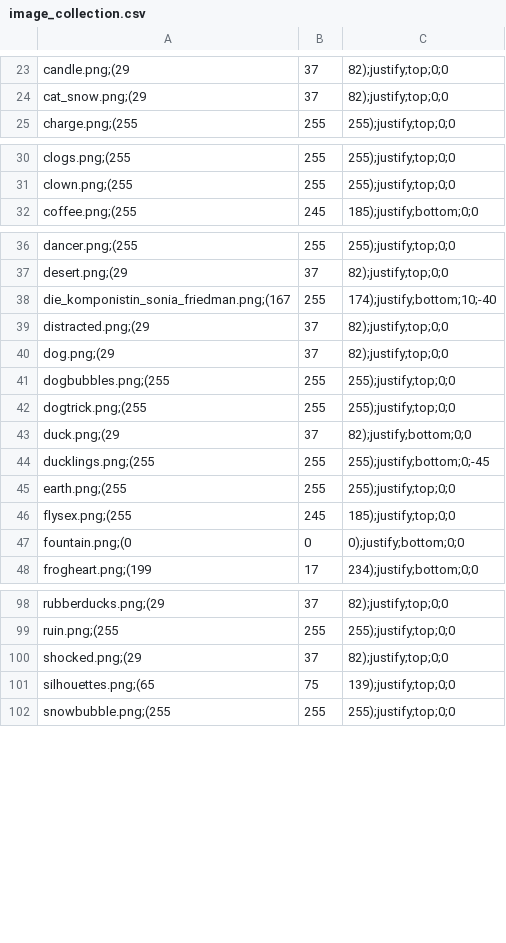
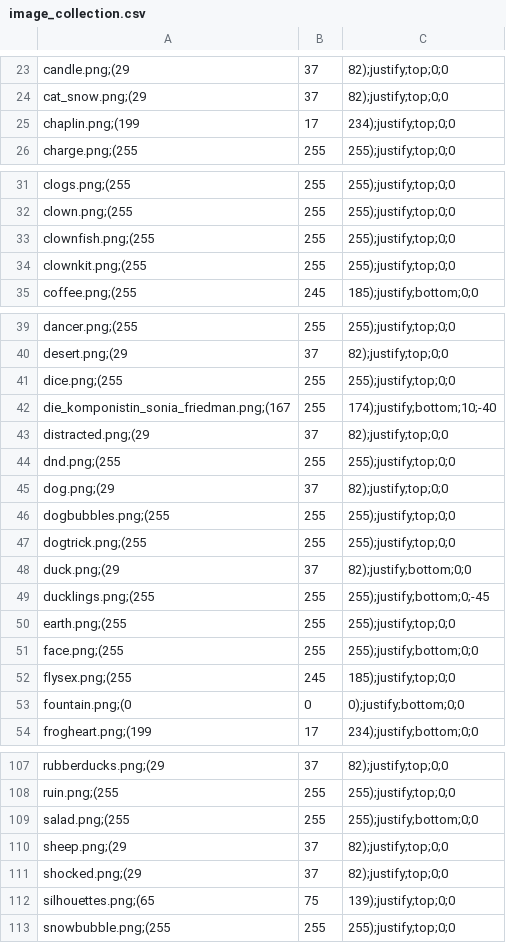
Before and after one commit to Meilindis/Quotatas, a CSV file: Quotatas/resources/image_collection.csv, drawn as a sheet; only a part is shown, gaps mark what is left out; the diff covers the shown part only.

Commit message:
Added new images and some words.

```diff
--- a/Quotatas/resources/image_collection.csv
+++ b/Quotatas/resources/image_collection.csv
@@ -24,2 +24,3 @@ candle.png;(29, 37, 82);justify;top;0;0
 cat_snow.png;(29, 37, 82);justify;top;0;0
+chaplin.png;(199, 17, 234);justify;top;0;0
 charge.png;(255, 255, 255);justify;top;0;0
@@ -31,2 +32,4 @@ clogs.png;(255, 255, 255);justify;top;0;0
 clown.png;(255, 255, 255);justify;top;0;0
+clownfish.png;(255, 255, 255);justify;top;0;0
+clownkit.png;(255, 255, 255);justify;top;0;0
 coffee.png;(255, 245, 185);justify;bottom;0;0
@@ -37,4 +40,6 @@ dancer.png;(255, 255, 255);justify;top;0;0
 desert.png;(29, 37, 82);justify;top;0;0
+dice.png;(255, 255, 255);justify;top;0;0
 die_komponistin_sonia_friedman.png;(167, 255, 174);justify;bottom;10;-40
 distracted.png;(29, 37, 82);justify;top;0;0
+dnd.png;(255, 255, 255);justify;top;0;0
 dog.png;(29, 37, 82);justify;top;0;0
@@ -45,2 +50,3 @@ ducklings.png;(255, 255, 255);justify;bottom;0;-45
 earth.png;(255, 255, 255);justify;top;0;0
+face.png;(255, 255, 255);justify;bottom;0;0
 flysex.png;(255, 245, 185);justify;top;0;0
@@ -99,2 +108,4 @@ rubberducks.png;(29, 37, 82);justify;top;0;0
 ruin.png;(255, 255, 255);justify;top;0;0
+salad.png;(255, 255, 255);justify;bottom;0;0
+sheep.png;(29, 37, 82);justify;top;0;0
 shocked.png;(29, 37, 82);justify;top;0;0
```
Also changed, not shown: 5 added rows elsewhere in this file, 16 other files.
